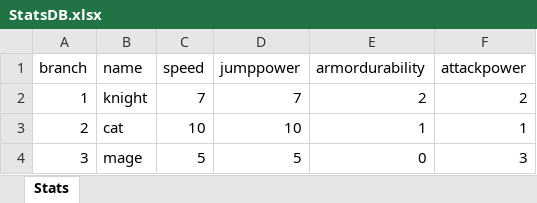
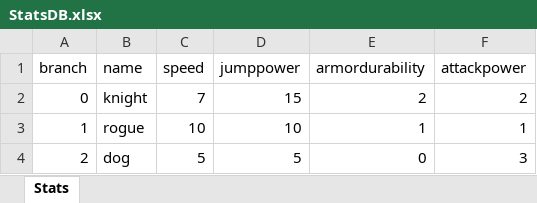
Before and after one commit to kimtaeyoon0419/one-to-one, an Excel workbook: Assets/MyGame/08.DB/StatsDB.xlsx, sheet Stats, drawn as a sheet; values as stored, in another font and other column widths than the file's, no borders; the diff names each change by its address in the sheet, - before the commit and + after, or states it on an @@ line.

Commit message:
Char Select, Char Stat Init

```diff
--- a/Assets/MyGame/08.DB/StatsDB.xlsx (sheet Stats)
+++ b/Assets/MyGame/08.DB/StatsDB.xlsx (sheet Stats)
-A2 (branch): 1
+A2 (branch): 0
-D2 (jumppower): 7
+D2 (jumppower): 15
-A3 (branch): 2
+A3 (branch): 1
-B3 (name): cat
+B3 (name): rogue
-A4 (branch): 3
+A4 (branch): 2
-B4 (name): mage
+B4 (name): dog
```
Also changed, not shown: 8 other files.
